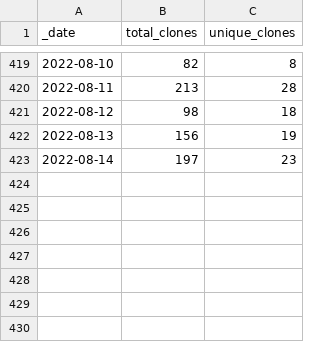
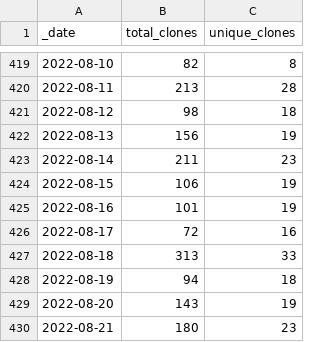
Before and after one commit to AlexRogalskiy/java-patterns, a CSV file: traffic/clones.csv, drawn as a sheet; only a part is shown, gaps mark what is left out.

```diff
--- a/traffic/clones.csv
+++ b/traffic/clones.csv
@@ -422,2 +422,9 @@ _date,total_clones,unique_clones
 2022-08-13,156,19
-2022-08-14,197,23
+2022-08-14,211,23
+2022-08-15,106,19
+2022-08-16,101,19
+2022-08-17,72,16
+2022-08-18,313,33
+2022-08-19,94,18
+2022-08-20,143,19
+2022-08-21,180,23
```
Also changed, not shown: traffic/views.csv, 1 other file.
